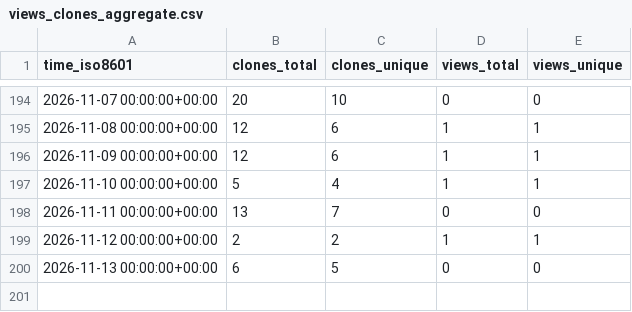
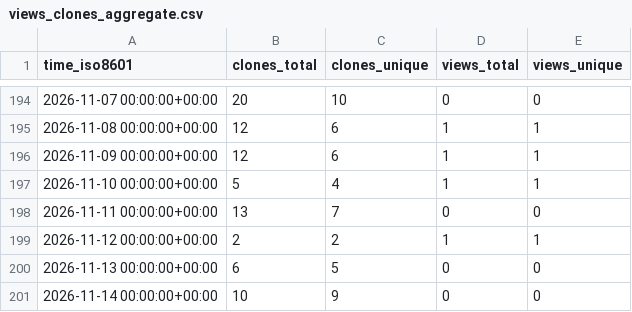
Before and after one commit to RTSpatial/RTSpatial, a CSV file: RTSpatial/RTSpatial/ghrs-data/views_clones_aggregate.csv, drawn as a sheet; only a part is shown, gaps mark what is left out; the diff names each change by its address in the sheet, - before the commit and + after, or states it on an @@ line.

```diff
--- a/RTSpatial/RTSpatial/ghrs-data/views_clones_aggregate.csv
+++ b/RTSpatial/RTSpatial/ghrs-data/views_clones_aggregate.csv
+row 201: 2026-11-14 00:00:00+00:00 | 10 | 9 | 0 | 0
```
Also changed, not shown: 1 other file.
